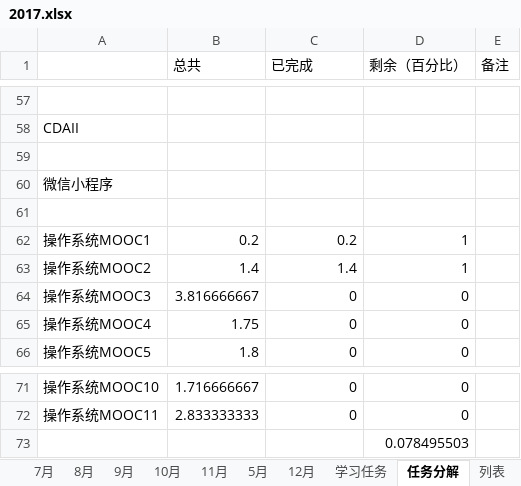
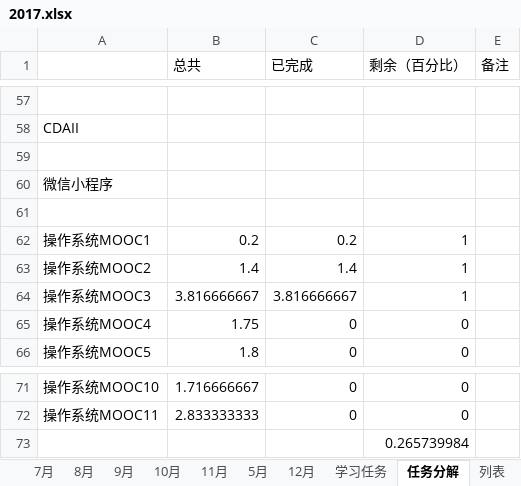
Before and after one commit to guofei9987/plans, an Excel workbook: 2017.xlsx, sheet 任务分解, drawn as a sheet; only a part is shown, gaps mark what is left out; values as stored, in another font and other column widths than the file's, no borders; the diff names each change by its address in the sheet, - before the commit and + after, or states it on an @@ line.

```diff
--- a/2017.xlsx (sheet 任务分解)
+++ b/2017.xlsx (sheet 任务分解)
-C64 (已完成): 0
+C64 (已完成): 3.816666667
-D64 (剩余（百分比）): 0
+D64 (剩余（百分比）): 1
-D73 (剩余（百分比）): 0.078495503
+D73 (剩余（百分比）): 0.265739984
```
Also changed, not shown: sheet 2月, sheet 3月, sheet 8月, sheet 9月, sheet 10月, sheet 11月, 7 more sheets, charts or pictures.
